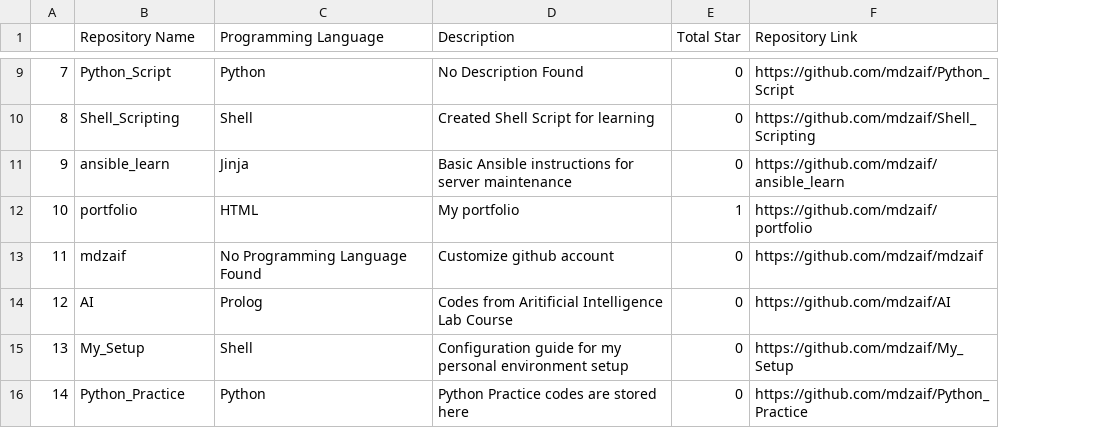
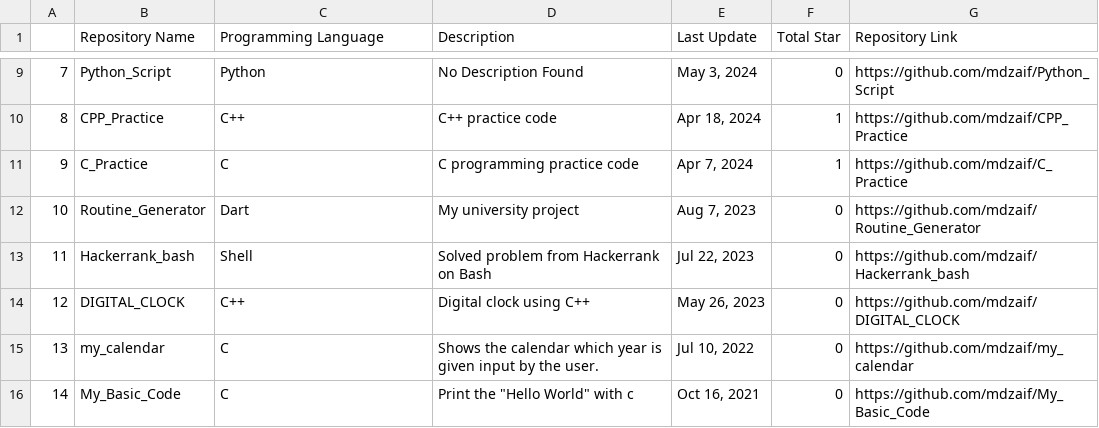
Before and after one commit to mdzaif/Python_Practice, a CSV file: list_of_project.csv, drawn as a sheet; only a part is shown, gaps mark what is left out; addresses are those after the commit; the diff covers the shown part only; the diff names each change by its address in the sheet, - before the commit and + after, or states it on an @@ line.

Commit message:
Last update: jun 18, 2024

```diff
--- a/list_of_project.csv
+++ b/list_of_project.csv
+column E (Last Update), rows 9-16: May 3, 2024 | Apr 18, 2024 | Apr 7, 2024 | Aug 7, 2023 | Jul 22, 2023 | May 26, 2023 | Jul 10, 2022 | Oct 16, 2021
-B10 (Repository Name): Shell_Scripting
+B10 (Repository Name): CPP_Practice
-C10 (Programming Language): Shell
+C10 (Programming Language): C++
-D10 (Description): Created Shell Script for learning
+D10 (Description): C++ practice code
-F10:F11 (Total Star): 0
+F10:F11 (Total Star): 1
-G10 (Repository Link): https://github.com/mdzaif/Shell_Scripting
+G10 (Repository Link): https://github.com/mdzaif/CPP_Practice
-B11 (Repository Name): ansible_learn
+B11 (Repository Name): C_Practice
-C11 (Programming Language): Jinja
+C11 (Programming Language): C
-D11 (Description): Basic Ansible instructions for server maintenance
+D11 (Description): C programming practice code
-G11 (Repository Link): https://github.com/mdzaif/ansible_learn
+G11 (Repository Link): https://github.com/mdzaif/C_Practice
-B12 (Repository Name): portfolio
+B12 (Repository Name): Routine_Generator
-C12 (Programming Language): HTML
+C12 (Programming Language): Dart
-D12 (Description): My portfolio
+D12 (Description): My university project
-F12 (Total Star): 1
+F12 (Total Star): 0
-G12 (Repository Link): https://github.com/mdzaif/portfolio
+G12 (Repository Link): https://github.com/mdzaif/Routine_Generator
-B13 (Repository Name): mdzaif
+B13 (Repository Name): Hackerrank_bash
-C13 (Programming Language): No Programming Language Found
+C13 (Programming Language): Shell
-D13 (Description): Customize github account
+D13 (Description): Solved problem from Hackerrank on Bash
-G13 (Repository Link): https://github.com/mdzaif/mdzaif
+G13 (Repository Link): https://github.com/mdzaif/Hackerrank_bash
-B14 (Repository Name): AI
+B14 (Repository Name): DIGITAL_CLOCK
-C14 (Programming Language): Prolog
+C14 (Programming Language): C++
-D14 (Description): Codes from Aritificial Intelligence Lab Course
+D14 (Description): Digital clock using C++
-G14 (Repository Link): https://github.com/mdzaif/AI
+G14 (Repository Link): https://github.com/mdzaif/DIGITAL_CLOCK
-B15 (Repository Name): My_Setup
+B15 (Repository Name): my_calendar
-C15 (Programming Language): Shell
+C15 (Programming Language): C
-D15 (Description): Configuration guide for my personal environment setup
+D15 (Description): Shows the calendar which year is given input by the user.
-G15 (Repository Link): https://github.com/mdzaif/My_Setup
+G15 (Repository Link): https://github.com/mdzaif/my_calendar
-B16 (Repository Name): Python_Practice
+B16 (Repository Name): My_Basic_Code
-C16 (Programming Language): Python
+C16 (Programming Language): C
-D16 (Description): Python Practice codes are stored here
+D16 (Description): Print the "Hello World" with c
-G16 (Repository Link): https://github.com/mdzaif/Python_Practice
+G16 (Repository Link): https://github.com/mdzaif/My_Basic_Code
```
Also changed, not shown: 31 edited cells elsewhere in this file, 1 other file.
